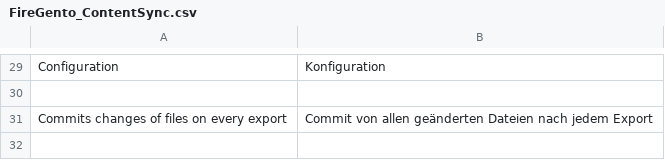
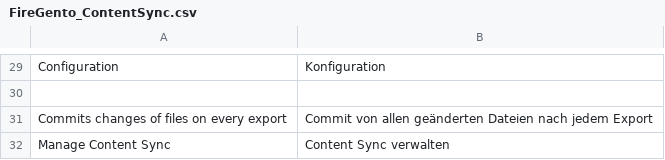
Before and after one commit to magento-hackathon/firegento-contentsync, a CSV file: src/app/locale/de_DE/FireGento_ContentSync.csv, drawn as a sheet; only a part is shown, gaps mark what is left out.

Commit message:
[+TASK] Added content export to adminhtml

```diff
--- a/src/app/locale/de_DE/FireGento_ContentSync.csv
+++ b/src/app/locale/de_DE/FireGento_ContentSync.csv
@@ -31 +31,2 @@
 "Commits changes of files on every export","Commit von allen geänderten Dateien nach jedem Export"
+"Manage Content Sync","Content Sync verwalten"
```
Also changed, not shown: 4 other files.
